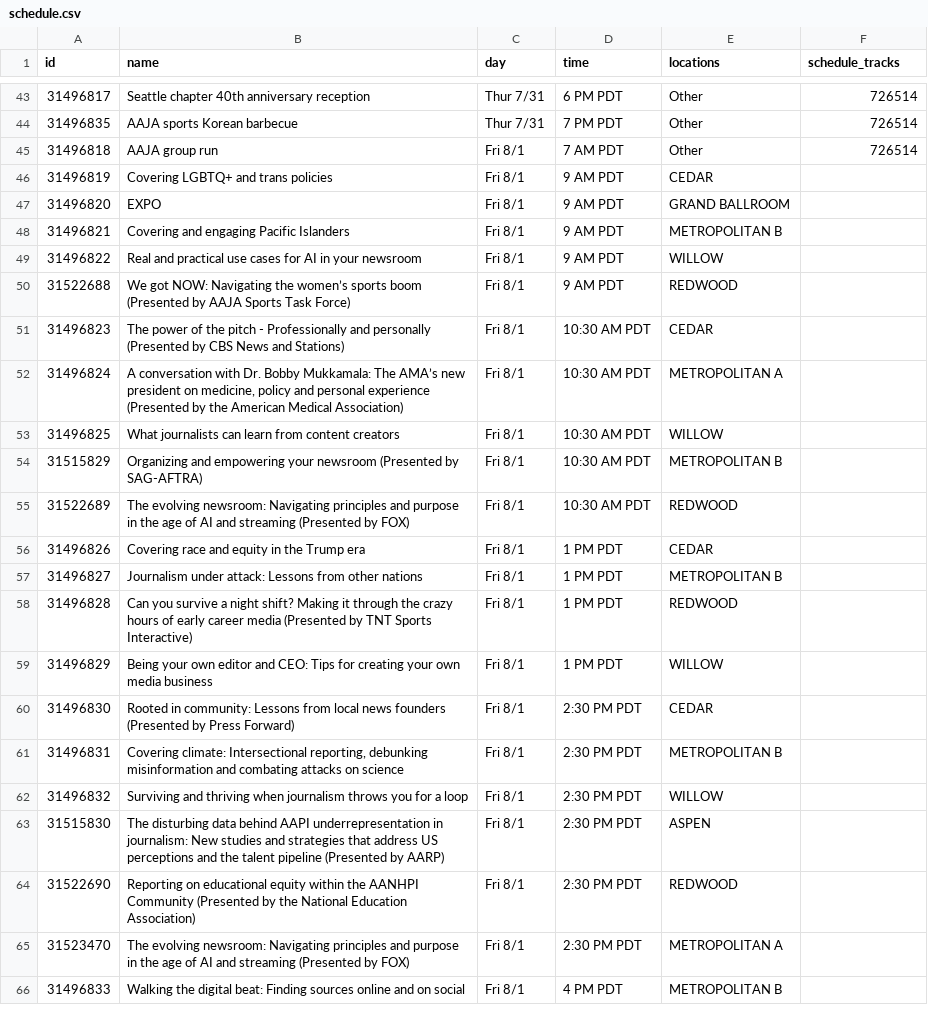
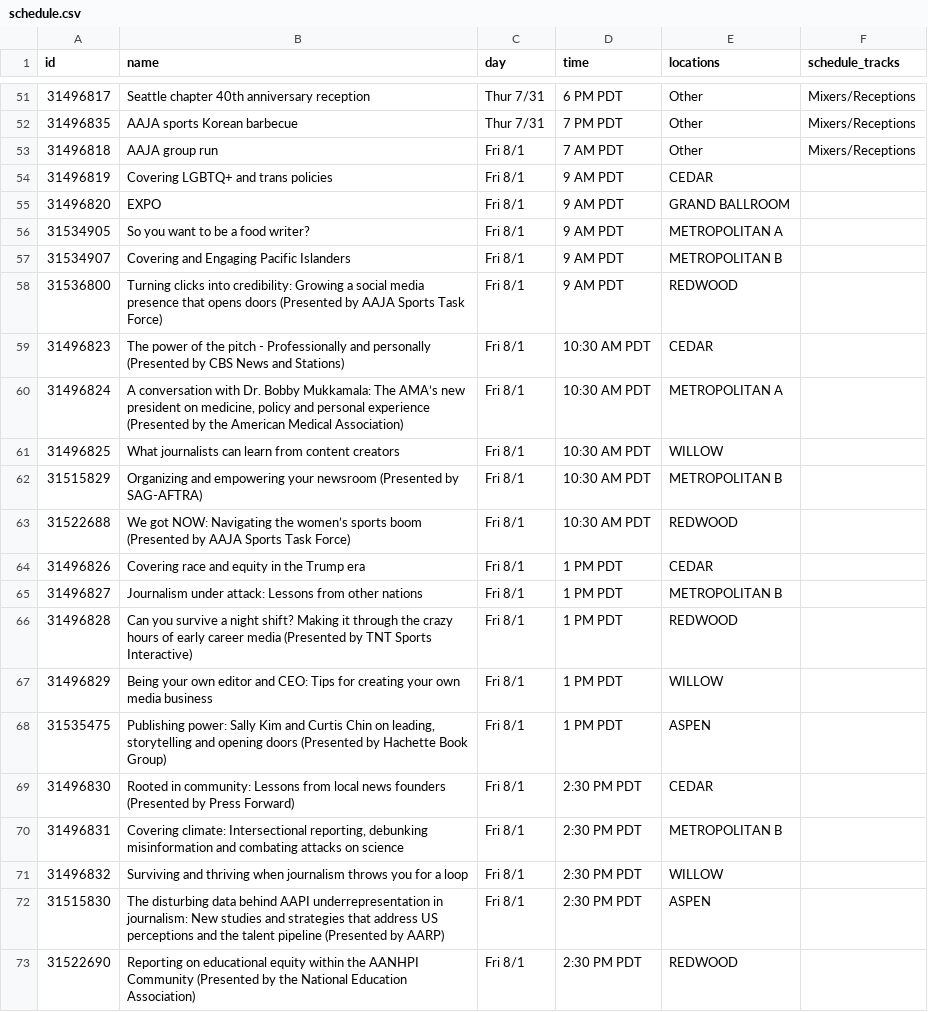
Before and after one commit to daigofuji/aaja25-schedule, a CSV file: public/schedule.csv, drawn as a sheet; only a part is shown, gaps mark what is left out; the shorter side is filled out with more unchanged rows; the diff covers the shown part only.

```diff
--- a/public/schedule.csv
+++ b/public/schedule.csv
@@ -43,9 +51,9 @@ id,name,day,time,locations,schedule_tracks
-31496817,"Seattle chapter 40th anniversary reception",Thur 7/31,6 PM PDT,Other,726514
-31496835,"AAJA sports Korean barbecue",Thur 7/31,7 PM PDT,Other,726514
-31496818,"AAJA group run",Fri 8/1,7 AM PDT,Other,726514
+31496817,"Seattle chapter 40th anniversary reception",Thur 7/31,6 PM PDT,Other,Mixers/Receptions
+31496835,"AAJA sports Korean barbecue",Thur 7/31,7 PM PDT,Other,Mixers/Receptions
+31496818,"AAJA group run",Fri 8/1,7 AM PDT,Other,Mixers/Receptions
 31496819,"Covering LGBTQ+ and trans policies",Fri 8/1,9 AM PDT,CEDAR,
 31496820,"EXPO",Fri 8/1,9 AM PDT,GRAND BALLROOM,
-31496821,"Covering and engaging Pacific Islanders",Fri 8/1,9 AM PDT,METROPOLITAN B,
-31496822,"Real and practical use cases for AI in your newsroom",Fri 8/1,9 AM PDT,WILLOW,
-31522688,"We got NOW: Navigating the women’s sports boom (Presented by AAJA Sports Task Force)",Fri 8/1,9 AM PDT,REDWOOD,
+31534905,"So you want to be a food writer?",Fri 8/1,9 AM PDT,METROPOLITAN A,
+31534907,"Covering and Engaging Pacific Islanders",Fri 8/1,9 AM PDT,METROPOLITAN B,
+31536800,"Turning clicks into credibility: Growing a social media presence that opens doors (Presented by AAJA Sports Task Force)",Fri 8/1,9 AM PDT,REDWOOD,
 31496823,"The power of the pitch - Professionally and personally (Presented by CBS News and Stations)",Fri 8/1,10:30 AM PDT,CEDAR,
@@ -54,3 +62,3 @@ id,name,day,time,locations,schedule_tracks
 31515829,"Organizing and empowering your newsroom (Presented by SAG-AFTRA)",Fri 8/1,10:30 AM PDT,METROPOLITAN B,
-31522689,"The evolving newsroom: Navigating principles and purpose in the age of AI and streaming (Presented by FOX)",Fri 8/1,10:30 AM PDT,REDWOOD,
+31522688,"We got NOW: Navigating the women’s sports boom (Presented by AAJA Sports Task Force)",Fri 8/1,10:30 AM PDT,REDWOOD,
 31496826,"Covering race and equity in the Trump era",Fri 8/1,1 PM PDT,CEDAR,
@@ -59,2 +67,3 @@ id,name,day,time,locations,schedule_tracks
 31496829,"Being your own editor and CEO: Tips for creating your own media business",Fri 8/1,1 PM PDT,WILLOW,
+31535475,"Publishing power: Sally Kim and Curtis Chin on leading, storytelling and opening doors (Presented by Hachette Book Group)",Fri 8/1,1 PM PDT,ASPEN,
 31496830,"Rooted in community: Lessons from local news founders (Presented by Press Forward)",Fri 8/1,2:30 PM PDT,CEDAR,
```
Also changed, not shown: 16 added rows, 2 removed rows and 32 edited cells elsewhere in this file, 4 other files.
